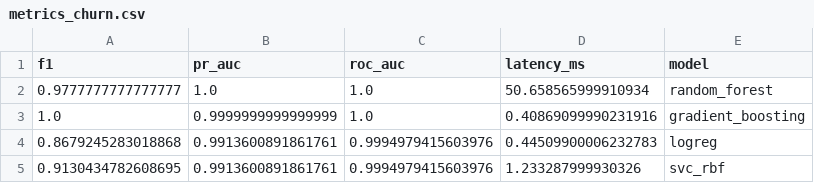
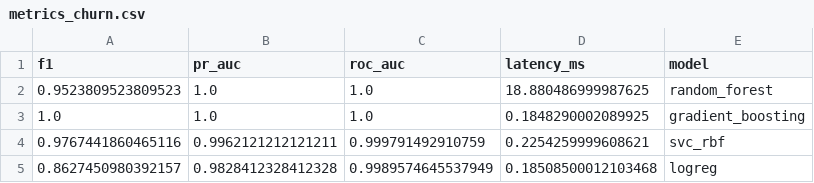
Before and after one commit to devikajonjale/Complaint-Intelligence-Engine-for-Indian-E-Commerce, a CSV file: reports/metrics_churn.csv, drawn as a sheet.

```diff
--- a/reports/metrics_churn.csv
+++ b/reports/metrics_churn.csv
@@ -1,5 +1,5 @@
 f1,pr_auc,roc_auc,latency_ms,model
-0.9777777777777777,1.0,1.0,50.658565999910934,random_forest
-1.0,0.9999999999999999,1.0,0.40869099990231916,gradient_boosting
-0.8679245283018868,0.9913600891861761,0.9994979415603976,0.44509900006232783,logreg
-0.9130434782608695,0.9913600891861761,0.9994979415603976,1.233287999930326,svc_rbf
+0.9523809523809523,1.0,1.0,18.880486999987625,random_forest
+1.0,1.0,1.0,0.1848290002089925,gradient_boosting
+0.9767441860465116,0.9962121212121211,0.999791492910759,0.2254259999608621,svc_rbf
+0.8627450980392157,0.9828412328412328,0.9989574645537949,0.18508500012103468,logreg
```
Also changed, not shown: data/raw_reviews.csv, data/router_predictions.csv, 49 other files.
